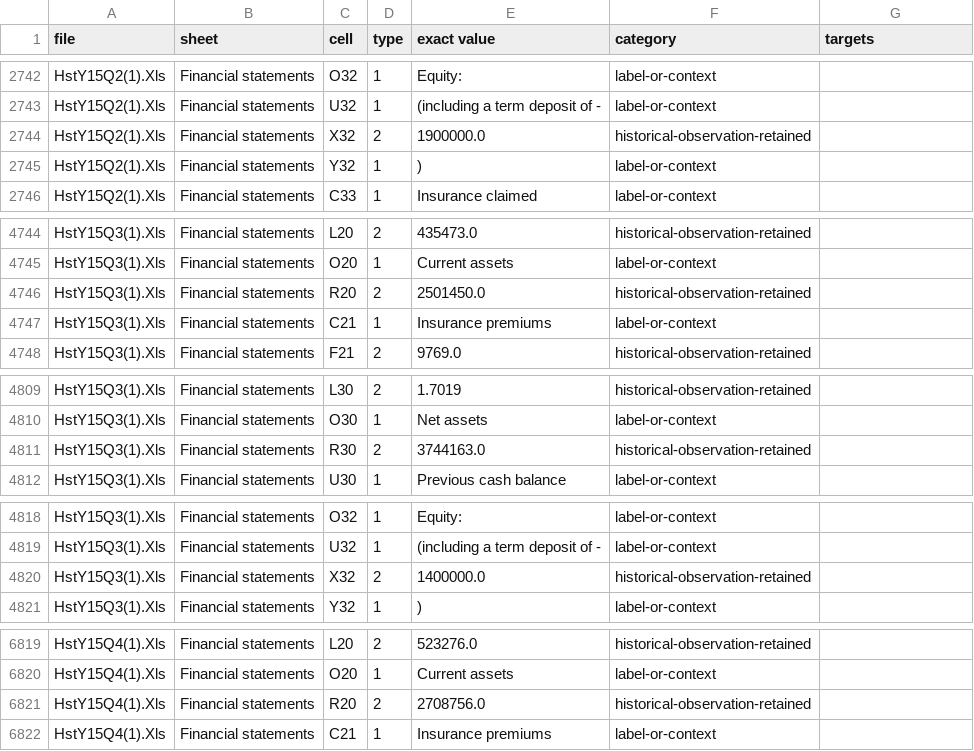
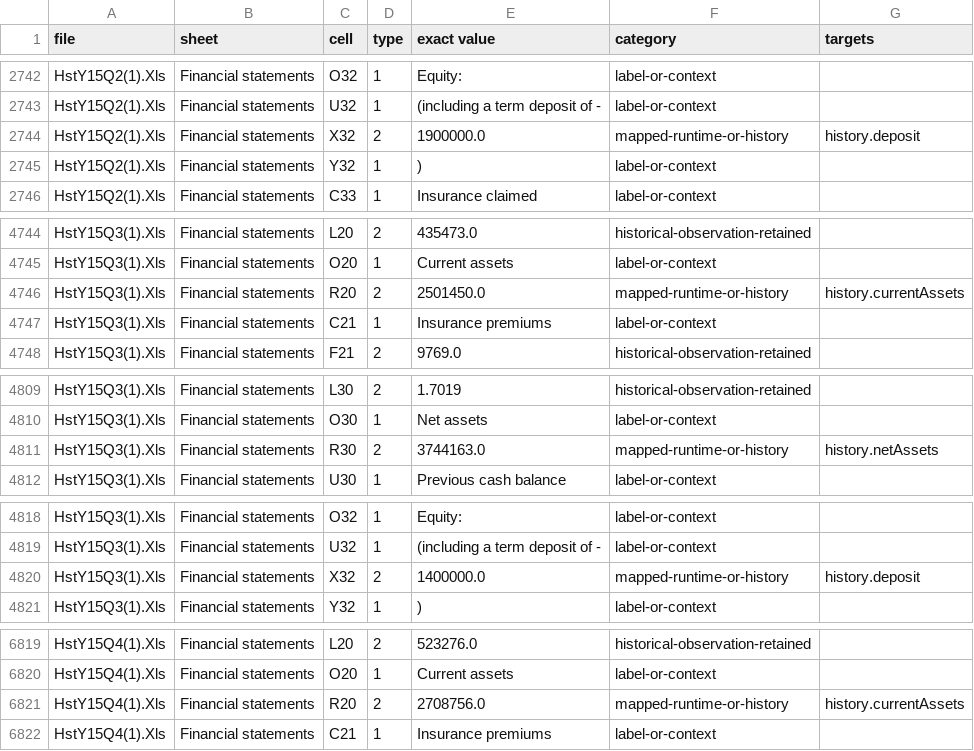
Before and after one commit to abhisingh9696/gmc-decision-lab, a CSV file: app/public/audit/source-cells.csv, drawn as a sheet; only a part is shown, gaps mark what is left out; the diff covers the shown part only.

Commit message:
Add official 2016 Q2 actuals from W132162.xls to history trend: 6th column, current assets 2.9M, bank/deposit split, orders vs sold vs backlog

```diff
--- a/app/public/audit/source-cells.csv
+++ b/app/public/audit/source-cells.csv
@@ -2743,3 +2743,3 @@ HstY15Q2(1).Xls,Financial statements,O32,1,Equity:,label-or-context,
 HstY15Q2(1).Xls,Financial statements,U32,1,(including a term deposit of -,label-or-context,
-HstY15Q2(1).Xls,Financial statements,X32,2,1900000.0,historical-observation-retained,
+HstY15Q2(1).Xls,Financial statements,X32,2,1900000.0,mapped-runtime-or-history,history.deposit
 HstY15Q2(1).Xls,Financial statements,Y32,1,),label-or-context,
@@ -4745,3 +4745,3 @@ HstY15Q3(1).Xls,Financial statements,L20,2,435473.0,historical-observation-retai
 HstY15Q3(1).Xls,Financial statements,O20,1,Current assets,label-or-context,
-HstY15Q3(1).Xls,Financial statements,R20,2,2501450.0,historical-observation-retained,
+HstY15Q3(1).Xls,Financial statements,R20,2,2501450.0,mapped-runtime-or-history,history.currentAssets
 HstY15Q3(1).Xls,Financial statements,C21,1,  Insurance premiums,label-or-context,
@@ -4810,3 +4810,3 @@ HstY15Q3(1).Xls,Financial statements,L30,2,1.7019,historical-observation-retaine
 HstY15Q3(1).Xls,Financial statements,O30,1,Net assets,label-or-context,
-HstY15Q3(1).Xls,Financial statements,R30,2,3744163.0,historical-observation-retained,
+HstY15Q3(1).Xls,Financial statements,R30,2,3744163.0,mapped-runtime-or-history,history.netAssets
 HstY15Q3(1).Xls,Financial statements,U30,1,Previous cash balance,label-or-context,
@@ -4819,3 +4819,3 @@ HstY15Q3(1).Xls,Financial statements,O32,1,Equity:,label-or-context,
 HstY15Q3(1).Xls,Financial statements,U32,1,(including a term deposit of -,label-or-context,
-HstY15Q3(1).Xls,Financial statements,X32,2,1400000.0,historical-observation-retained,
+HstY15Q3(1).Xls,Financial statements,X32,2,1400000.0,mapped-runtime-or-history,history.deposit
 HstY15Q3(1).Xls,Financial statements,Y32,1,),label-or-context,
@@ -6820,3 +6820,3 @@ HstY15Q4(1).Xls,Financial statements,L20,2,523276.0,historical-observation-retai
 HstY15Q4(1).Xls,Financial statements,O20,1,Current assets,label-or-context,
-HstY15Q4(1).Xls,Financial statements,R20,2,2708756.0,historical-observation-retained,
+HstY15Q4(1).Xls,Financial statements,R20,2,2708756.0,mapped-runtime-or-history,history.currentAssets
 HstY15Q4(1).Xls,Financial statements,C21,1,  Insurance premiums,label-or-context,
```
Also changed, not shown: 19 edited cells elsewhere in this file, 13 other files.
